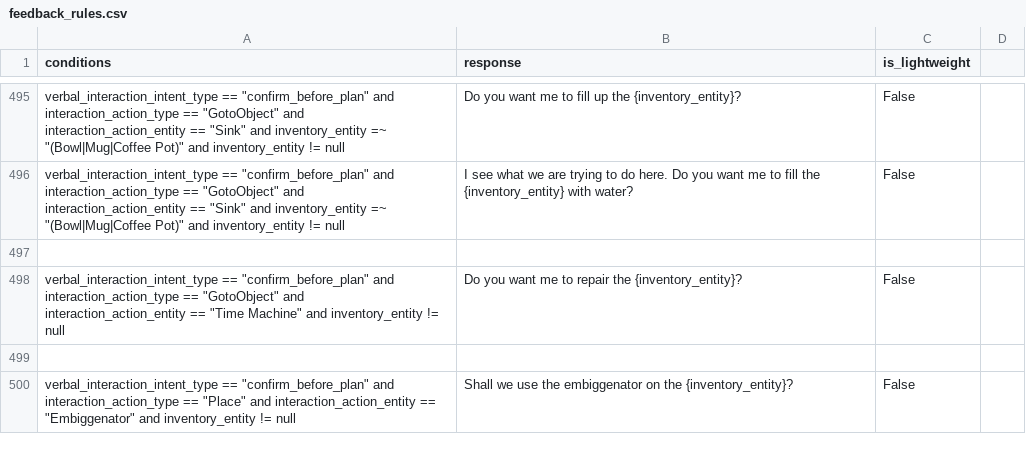
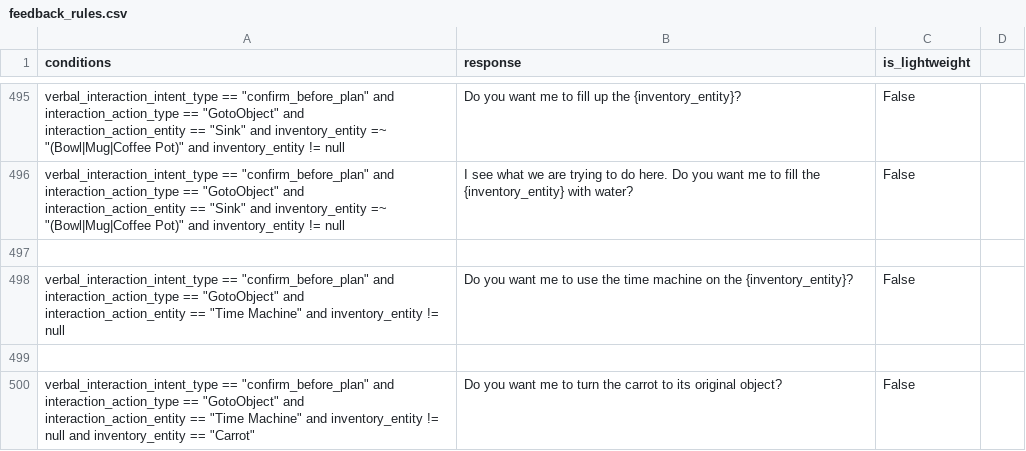
Before and after one commit to emma-heriot-watt/experience-hub, a CSV file: src/emma_experience_hub/constants/simbot/feedback_rules.csv, drawn as a sheet; only a part is shown, gaps mark what is left out; the shorter side is filled out with more unchanged rows; the diff covers the shown part only.

Commit message:
fix: responses for odd combos with time machine (#506)
Also fixed a couple of last minute mistakes (I caused them most likely)
during the semi finals period

---

- [ ] This PR **has** been tested in the staging environment.
- [ ] This PR altered the decision-making process of the bot and these
alterations have been included in the [Figma
diagram](https://www.figma.com/file/lHucvo4KDMaex98TfgYbNq/Agent-Decision-Making-Process-Implementation?node-id=0%3A1&t=mzKjVjRXdeBty4co-1).

---------

Co-authored-by: github-actions[bot] <41898282+github-actions[bot]@users.noreply.github.com>

```diff
--- a/src/emma_experience_hub/constants/simbot/feedback_rules.csv
+++ b/src/emma_experience_hub/constants/simbot/feedback_rules.csv
@@ -497,2 +497,4 @@ verbal_interaction_intent_type == "confirm_before_plan" and interaction_action_t
 
-verbal_interaction_intent_type == "confirm_before_plan" and interaction_action_type == "GotoObject" and interaction_action_entity == "Time Machine" and inventory_entity != null,Do you want me to repair the {inventory_entity}?,False
+verbal_interaction_intent_type == "confirm_before_plan" and interaction_action_type == "GotoObject" and interaction_action_entity == "Time Machine" and inventory_entity != null,Do you want me to use the time machine on the {inventory_entity}?,False
+
+verbal_interaction_intent_type == "confirm_before_plan" and interaction_action_type == "GotoObject" and interaction_action_entity == "Time Machine" and inventory_entity != null and inventory_entity == "Carrot",Do you want me to turn the carrot to its original object?,False
```
Also changed, not shown: 8 added rows, 2 removed rows, 2 moved rows and 8 edited cells elsewhere in this file, 1 other file.
